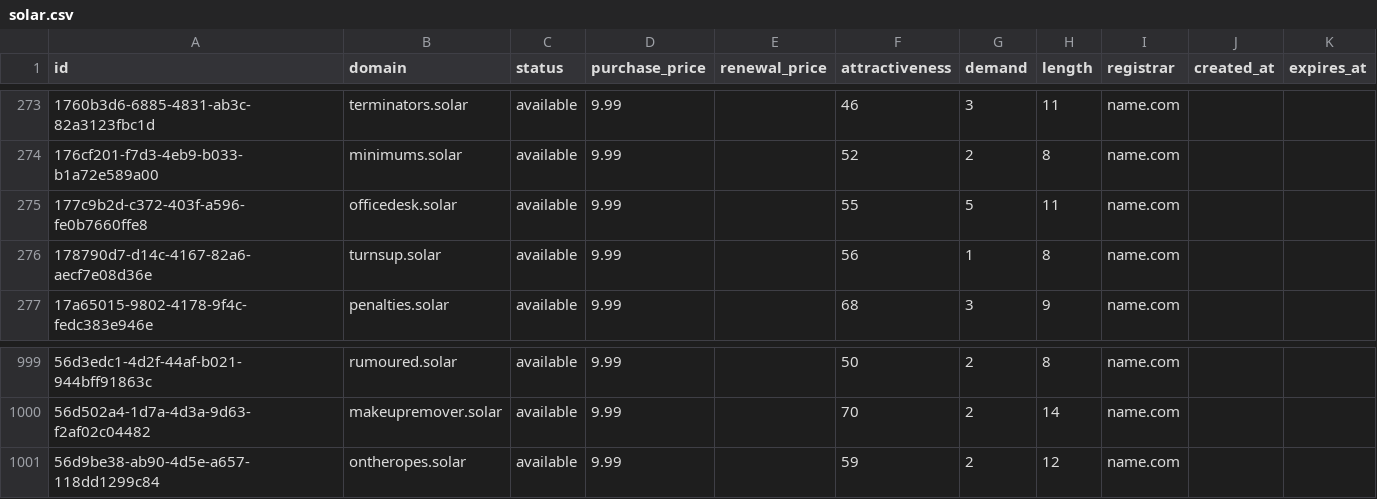
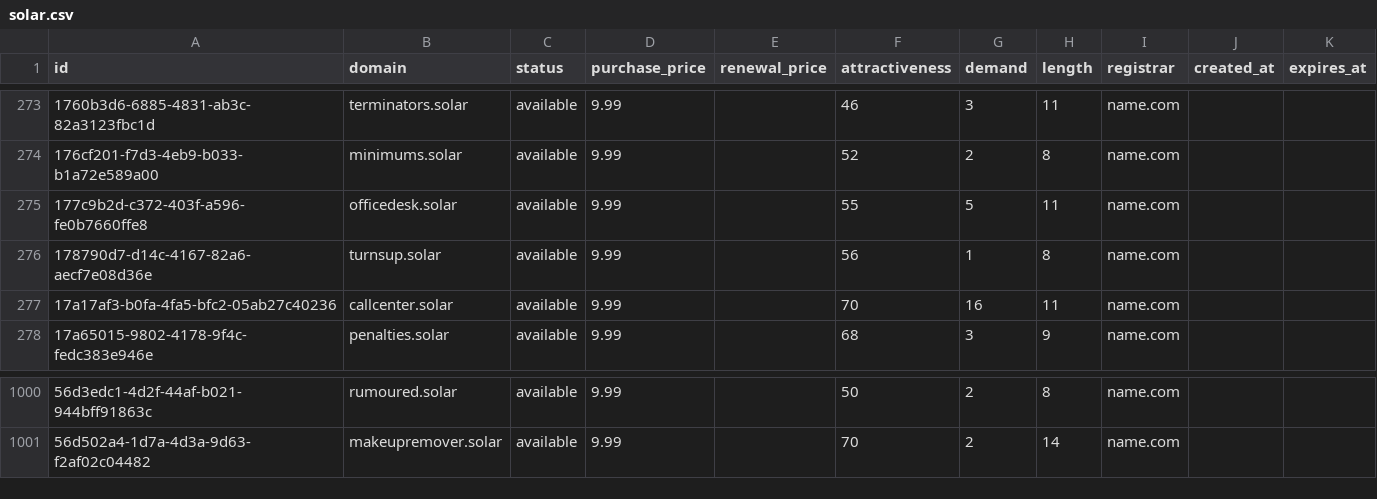
Before and after one commit to UniqueDomains/solar-oneword-domains, a CSV file: solar.csv, drawn as a sheet; only a part is shown, gaps mark what is left out; removed rows and columns are numbered as before the commit, all else as after; the diff names each change by its address in the sheet, - before the commit and + after, or states it on an @@ line.

Commit message:
Domains update

```diff
--- a/solar.csv
+++ b/solar.csv
+row 277: 17a17af3-b0fa-4fa5-bfc2-05ab27c40236 | callcenter.solar | available | 9.99 |  | 70 | 16 | 11 | name.com
-row 1001: 56d9be38-ab90-4d5e-a657-118dd1299c84 | ontheropes.solar | available | 9.99 |  | 59 | 2 | 12 | name.com
```
Also changed, not shown: 4 other files.
